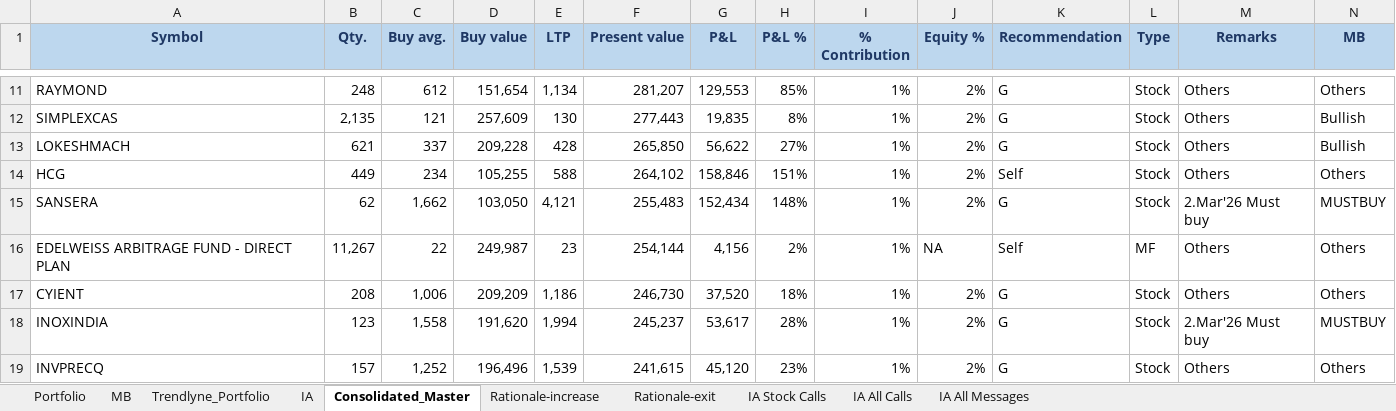
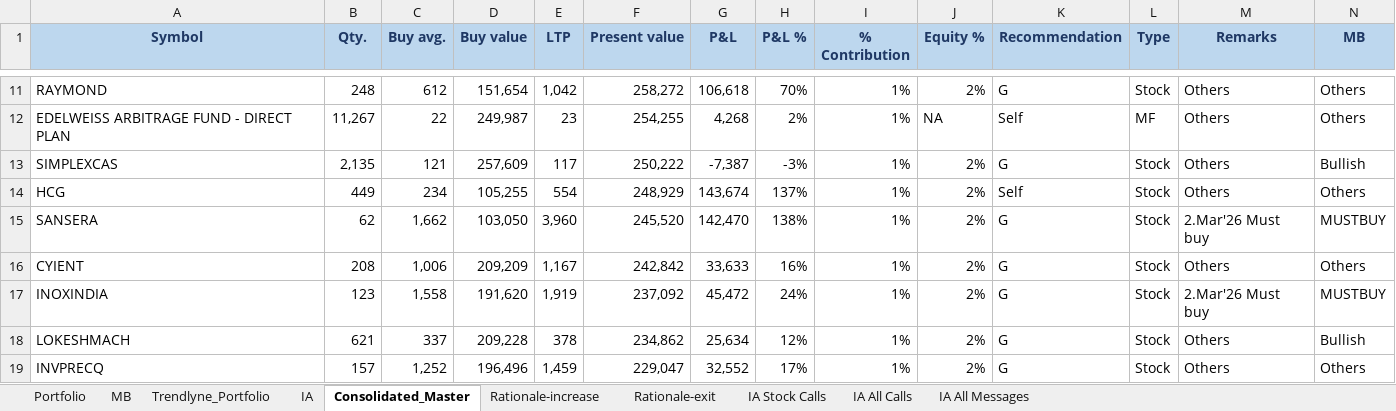
Before and after one commit to kvector0001/STT-Dashboard, an Excel workbook: data/portfolio.xlsx, sheet Consolidated_Master, drawn as a sheet; only a part is shown, gaps mark what is left out; values as stored, in another font and other column widths than the file's, no borders; charts and pictures and conditional formats not drawn; removed rows and columns are numbered as before the commit, all else as after; the diff covers the shown part only; the diff names each change by its address in the sheet, - before the commit and + after, or states it on an @@ line.

```diff
--- a/data/portfolio.xlsx (sheet Consolidated_Master)
+++ b/data/portfolio.xlsx (sheet Consolidated_Master)
-E11 (LTP): 1,134
+E11 (LTP): 1,042
-F11 (Present value): 281,207
+F11 (Present value): 258,272
-G11 (P&L): 129,553
+G11 (P&L): 106,618
-H11 (P&L %): 85%
+H11 (P&L %): 70%
+row 12: EDELWEISS ARBITRAGE FUND - DIRECT PLAN | 11,267 | 22 | 249,987 | 23 | 254,255 | 4,268 | 2% | 1% | NA | Self | MF | Others | Others
-E13 (LTP): 130
+E13 (LTP): 117
-F13 (Present value): 277,443
+F13 (Present value): 250,222
-G13 (P&L): 19,835
+G13 (P&L): -7,387
-H13 (P&L %): 8%
+H13 (P&L %): -3%
-row 13: LOKESHMACH | 621 | 337 | 209,228 | 428 | 265,850 | 56,622 | 27% | 1% | 2% | G | Stock | Others | Bullish
-E14 (LTP): 588
+E14 (LTP): 554
-F14 (Present value): 264,102
+F14 (Present value): 248,929
-G14 (P&L): 158,846
+G14 (P&L): 143,674
-H14 (P&L %): 151%
+H14 (P&L %): 137%
-E15 (LTP): 4,121
+E15 (LTP): 3,960
-F15 (Present value): 255,483
+F15 (Present value): 245,520
-G15 (P&L): 152,434
+G15 (P&L): 142,470
-H15 (P&L %): 148%
+H15 (P&L %): 138%
-row 16: EDELWEISS ARBITRAGE FUND - DIRECT PLAN | 11,267 | 22 | 249,987 | 23 | 254,144 | 4,156 | 2% | 1% | NA | Self | MF | Others | Others
-E16 (LTP): 1,186
+E16 (LTP): 1,167
-F16 (Present value): 246,730
+F16 (Present value): 242,842
-G16 (P&L): 37,520
+G16 (P&L): 33,633
-H16 (P&L %): 18%
+H16 (P&L %): 16%
-E17 (LTP): 1,994
+E17 (LTP): 1,919
-F17 (Present value): 245,237
+F17 (Present value): 237,092
-G17 (P&L): 53,617
+G17 (P&L): 45,472
-H17 (P&L %): 28%
+H17 (P&L %): 24%
+row 18: LOKESHMACH | 621 | 337 | 209,228 | 378 | 234,862 | 25,634 | 12% | 1% | 2% | G | Stock | Others | Bullish
-E19 (LTP): 1,539
+E19 (LTP): 1,459
-F19 (Present value): 241,615
+F19 (Present value): 229,047
-G19 (P&L): 45,120
+G19 (P&L): 32,552
-H19 (P&L %): 23%
+H19 (P&L %): 17%
```
Also changed, not shown: 47 added rows, 47 removed rows and 441 edited cells elsewhere in this sheet, sheet Portfolio, sheet IA, sheet Trendlyne_Portfolio, 1 other file.
